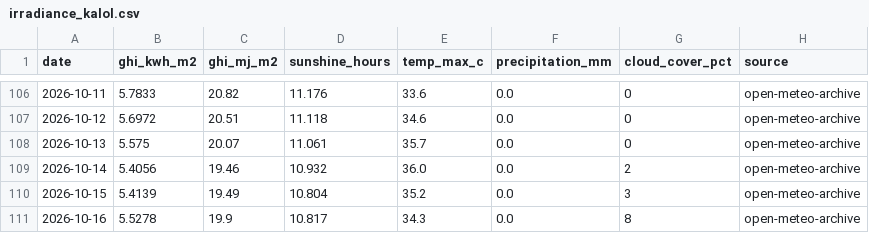
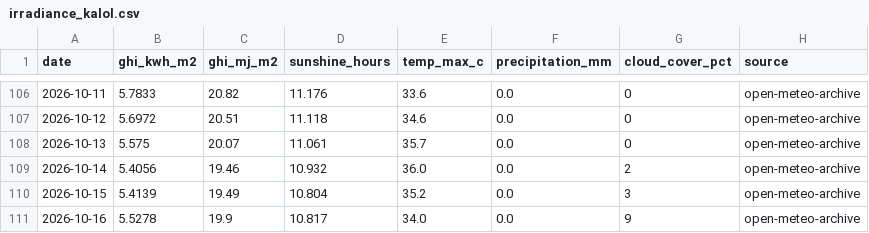
Before and after one commit to Sahil2911/Inverter, a CSV file: data/processed/irradiance_kalol.csv, drawn as a sheet; only a part is shown, gaps mark what is left out.

```diff
--- a/data/processed/irradiance_kalol.csv
+++ b/data/processed/irradiance_kalol.csv
@@ -110,2 +110,2 @@ date,ghi_kwh_m2,ghi_mj_m2,sunshine_hours,temp_max_c,precipitation_mm,cloud_cover
 2026-10-15,5.4139,19.49,10.804,35.2,0.0,3,open-meteo-archive
-2026-10-16,5.5278,19.9,10.817,34.3,0.0,8,open-meteo-archive
+2026-10-16,5.5278,19.9,10.817,34.0,0.0,9,open-meteo-archive
```
